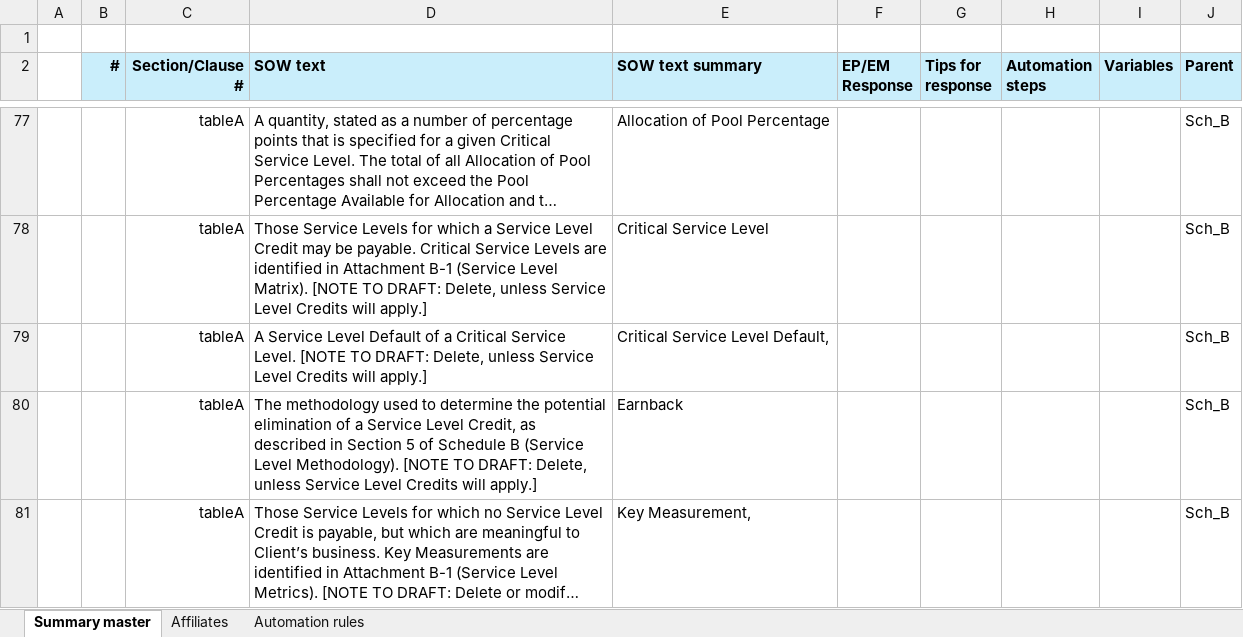
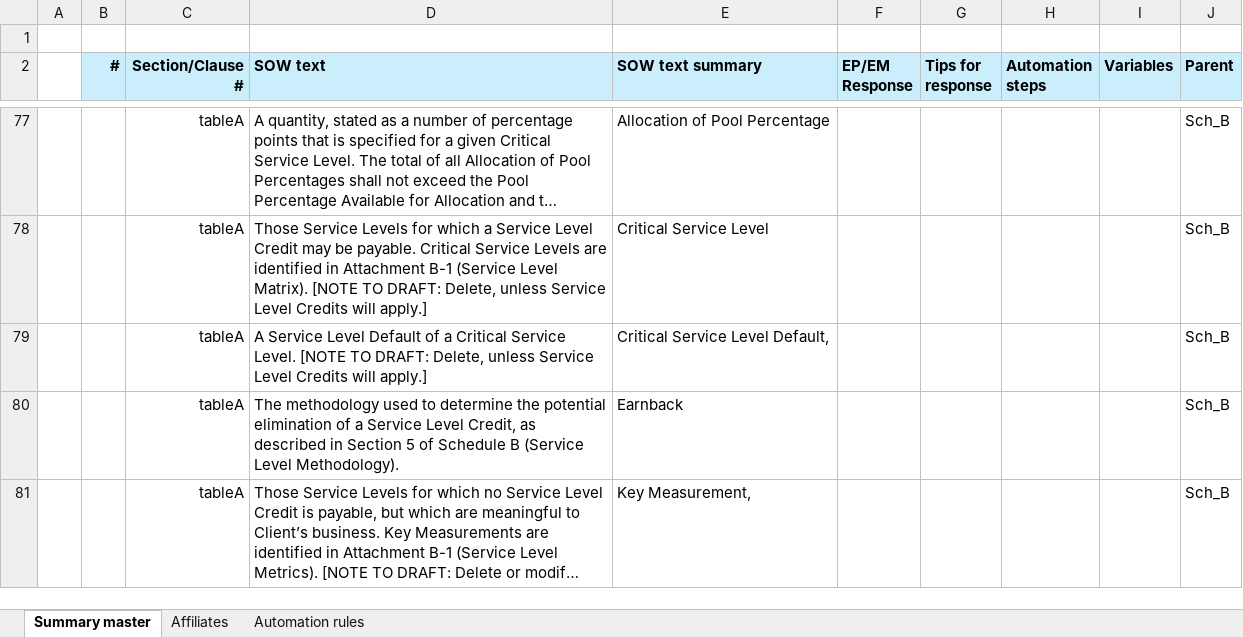
Before and after one commit to ThomasSabu-gds/SOWautomation, an Excel workbook: Excel_Template.xlsx, sheet Summary master, drawn as a sheet; only a part is shown, gaps mark what is left out; long unchanged cells end in …; values as stored, in another font and other column widths than the file's, no borders; the diff covers the shown part only; the diff names each change by its address in the sheet, - before the commit and + after, or states it on an @@ line.

```diff
--- a/Excel_Template.xlsx (sheet Summary master)
+++ b/Excel_Template.xlsx (sheet Summary master)
-D80 (SOW text): …Level Methodology). [NOTE TO DRAFT: Delete, unless Service Level Credits will apply.]
+D80 (SOW text): …Level Methodology).
```
Also changed, not shown: 2 edited cells elsewhere in this sheet, 5 other files.
